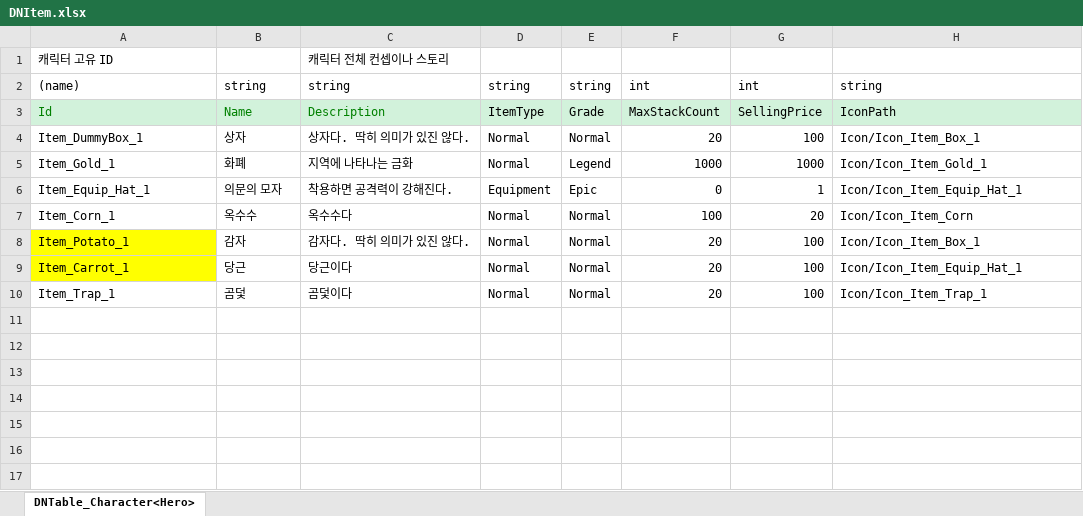
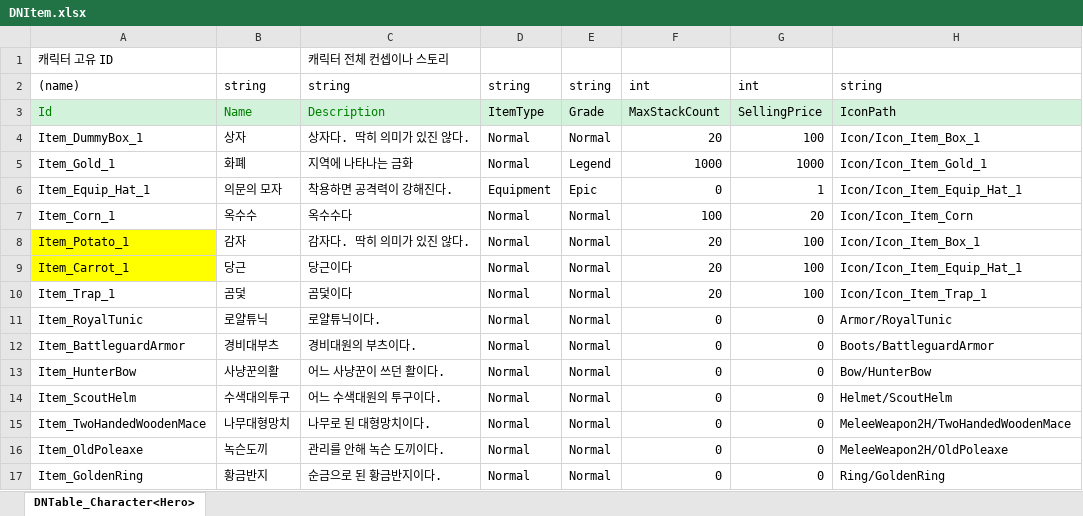
Before and after one commit to JeongMyeongJin510/2DProject, an Excel workbook: JsonConverter/ExcelFiles/DNItem.xlsx, sheet DNTable_Character<Hero>, drawn as a sheet; values as stored, in another font and other column widths than the file's, no borders; the diff names each change by its address in the sheet, - before the commit and + after, or states it on an @@ line.

```diff
--- a/JsonConverter/ExcelFiles/DNItem.xlsx (sheet DNTable_Character<Hero>)
+++ b/JsonConverter/ExcelFiles/DNItem.xlsx (sheet DNTable_Character<Hero>)
+row 11: Item_RoyalTunic | 로얄튜닉 | 로얄튜닉이다. | Normal | Normal | 0 | 0 | Armor/RoyalTunic
+row 12: Item_BattleguardArmor | 경비대부츠 | 경비대원의 부츠이다. | Normal | Normal | 0 | 0 | Boots/BattleguardArmor
+row 13: Item_HunterBow | 사냥꾼의활 | 어느 사냥꾼이 쓰던 활이다. | Normal | Normal | 0 | 0 | Bow/HunterBow
+row 14: Item_ScoutHelm | 수색대의투구 | 어느 수색대원의 투구이다. | Normal | Normal | 0 | 0 | Helmet/ScoutHelm
+row 15: Item_TwoHandedWoodenMace | 나무대형망치 | 나무로 된 대형망치이다. | Normal | Normal | 0 | 0 | MeleeWeapon2H/TwoHandedWoodenMace
+row 16: Item_OldPoleaxe | 녹슨도끼 | 관리를 안해 녹슨 도끼이다. | Normal | Normal | 0 | 0 | MeleeWeapon2H/OldPoleaxe
+row 17: Item_GoldenRing | 황금반지 | 순금으로 된 황금반지이다. | Normal | Normal | 0 | 0 | Ring/GoldenRing
```
Also changed, not shown: 1 other file.
